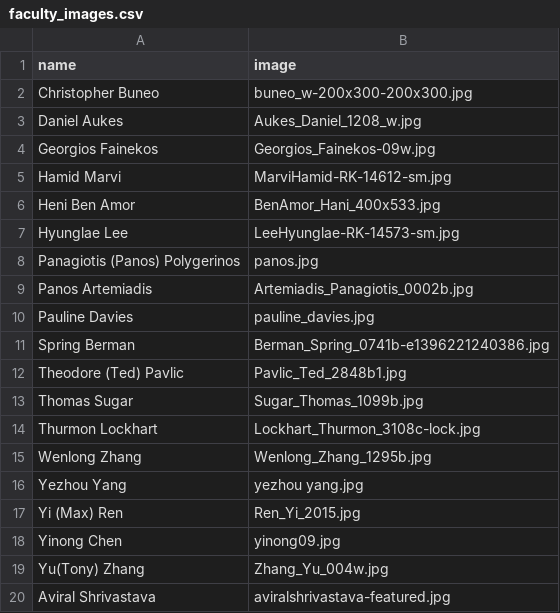
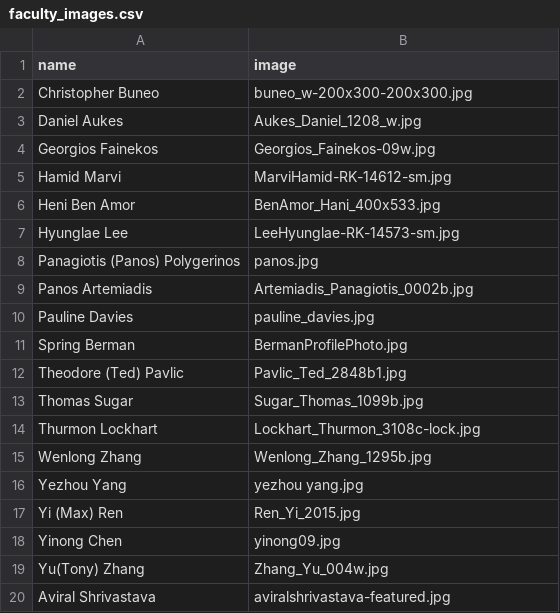
Before and after one commit to idealabasu/website_asurobotics, a CSV file: _data_source/faculty_images.csv, drawn as a sheet.

Commit message:
updated springs pic

```diff
--- a/_data_source/faculty_images.csv
+++ b/_data_source/faculty_images.csv
@@ -10,3 +10,3 @@ Panos Artemiadis,Artemiadis_Panagiotis_0002b.jpg
 Pauline Davies,pauline_davies.jpg
-Spring Berman,Berman_Spring_0741b-e1396221240386.jpg
+Spring Berman,BermanProfilePhoto.jpg
 Theodore (Ted) Pavlic,Pavlic_Ted_2848b1.jpg
```
Also changed, not shown: 3 other files.
